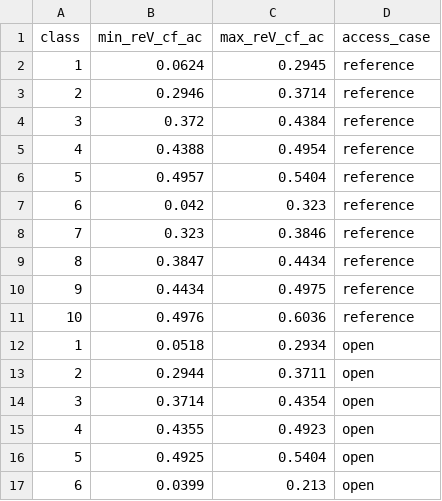
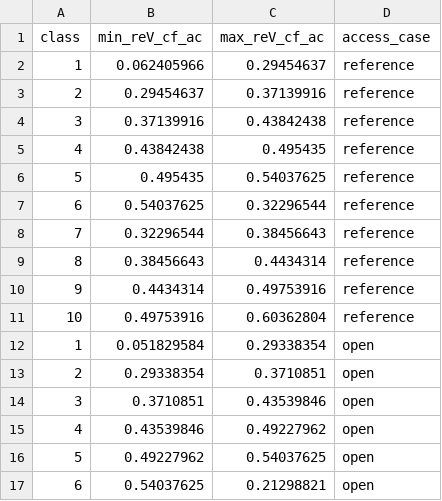
Before and after one commit to ajsbergman/ReEDS, a CSV file: inputs/capacity_exogenous/wind-ofs_classification.csv, drawn as a sheet; only a part is shown; the diff covers the shown part only.

```diff
--- a/inputs/capacity_exogenous/wind-ofs_classification.csv
+++ b/inputs/capacity_exogenous/wind-ofs_classification.csv
@@ -1,17 +1,17 @@
 class,min_reV_cf_ac,max_reV_cf_ac,access_case
-1,0.0624,0.2945,reference
-2,0.2946,0.3714,reference
-3,0.372,0.4384,reference
-4,0.4388,0.4954,reference
-5,0.4957,0.5404,reference
-6,0.042,0.323,reference
-7,0.323,0.3846,reference
-8,0.3847,0.4434,reference
-9,0.4434,0.4975,reference
-10,0.4976,0.6036,reference
-1,0.0518,0.2934,open
-2,0.2944,0.3711,open
-3,0.3714,0.4354,open
-4,0.4355,0.4923,open
-5,0.4925,0.5404,open
-6,0.0399,0.213,open
+1,0.062405966,0.29454637,reference
+2,0.29454637,0.37139916,reference
+3,0.37139916,0.43842438,reference
+4,0.43842438,0.495435,reference
+5,0.495435,0.54037625,reference
+6,0.54037625,0.32296544,reference
+7,0.32296544,0.38456643,reference
+8,0.38456643,0.4434314,reference
+9,0.4434314,0.49753916,reference
+10,0.49753916,0.60362804,reference
+1,0.051829584,0.29338354,open
+2,0.29338354,0.3710851,open
+3,0.3710851,0.43539846,open
+4,0.43539846,0.49227962,open
+5,0.49227962,0.54037625,open
+6,0.54037625,0.21298821,open
```
Also changed, not shown: 28 edited cells elsewhere in this file, inputs/capacity_exogenous/upv_classification.csv, inputs/capacity_exogenous/wind-ons_classification.csv, 1 other file.
